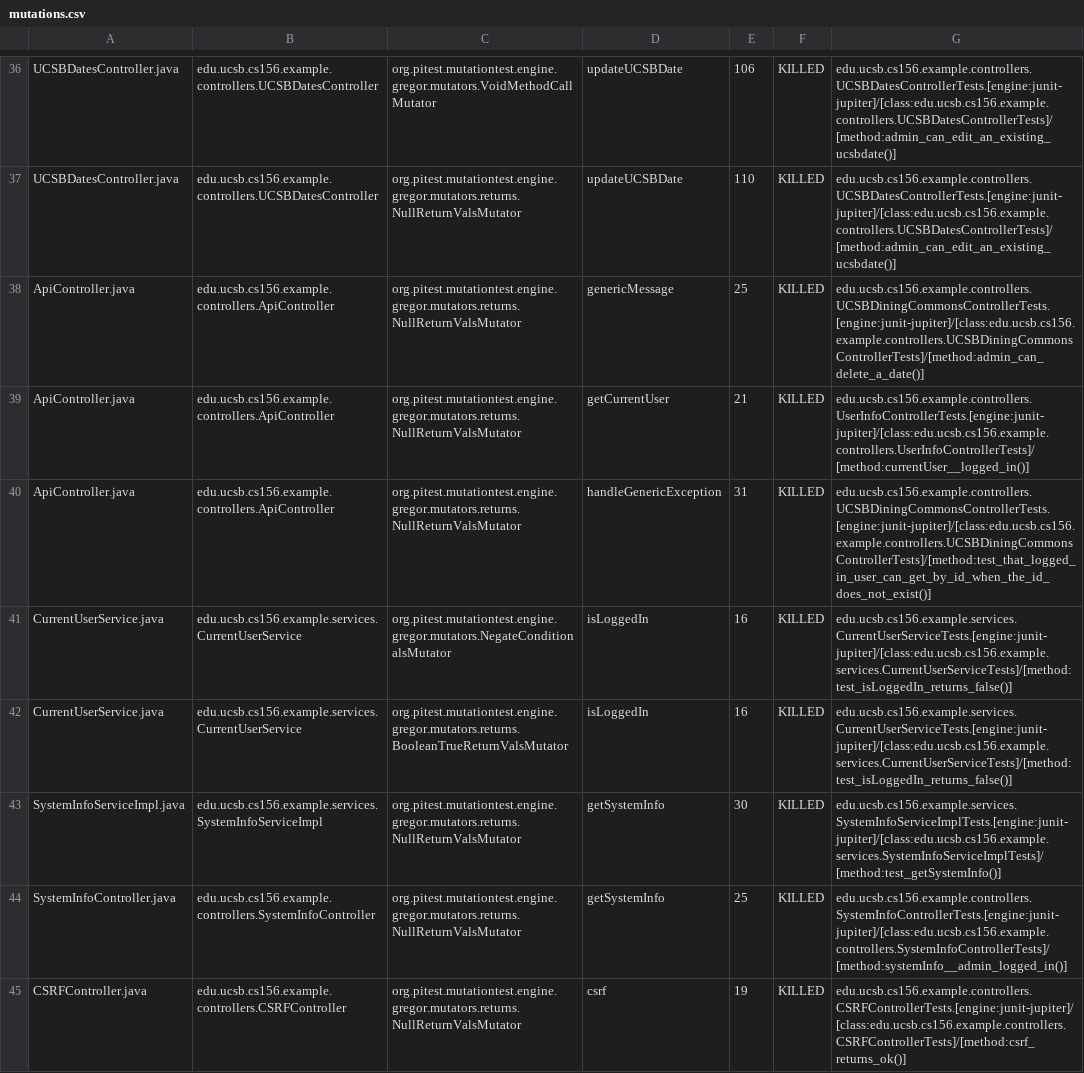
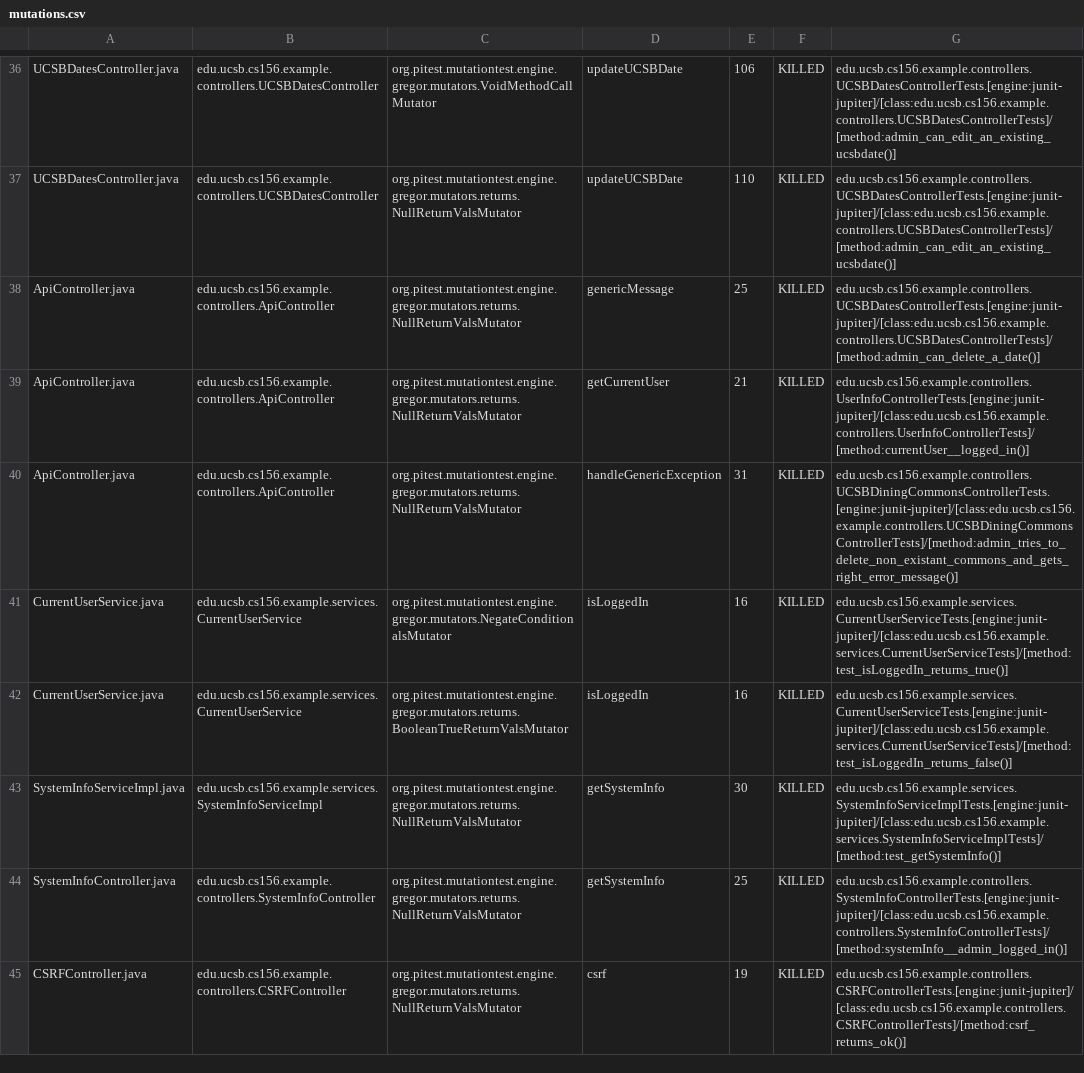
Before and after one commit to ucsb-cs156-m23/team02-m23-10am-3, a CSV file: prs/37/pitest/mutations.csv, drawn as a sheet; only a part is shown, gaps mark what is left out.

Commit message:
Deploying to gh-pages from @ ucsb-cs156-m23/team02-m23-10am-3@7f8c6d28f54a2b23f4ef053dd8c90b80b2205f73 🚀

```diff
--- a/prs/37/pitest/mutations.csv
+++ b/prs/37/pitest/mutations.csv
@@ -37,6 +37,6 @@ UCSBDatesController.java,edu.ucsb.cs156.example.controllers.UCSBDatesController,
 UCSBDatesController.java,edu.ucsb.cs156.example.controllers.UCSBDatesController,org.pitest.mutationtest.engine.gregor.mutators.returns.NullReturnValsMutator,updateUCSBDate,110,KILLED,edu.ucsb.cs156.example.controllers.UCSBDatesControllerTests.[engine:junit-jupiter]/[class:edu.ucsb.cs156.example.controllers.UCSBDatesControllerTests]/[method:admin_can_edit_an_existing_ucsbdate()]
-ApiController.java,edu.ucsb.cs156.example.controllers.ApiController,org.pitest.mutationtest.engine.gregor.mutators.returns.NullReturnValsMutator,genericMessage,25,KILLED,edu.ucsb.cs156.example.controllers.UCSBDiningCommonsControllerTests.[engine:junit-jupiter]/[class:edu.ucsb.cs156.example.controllers.UCSBDiningCommonsControllerTests]/[method:admin_can_delete_a_date()]
+ApiController.java,edu.ucsb.cs156.example.controllers.ApiController,org.pitest.mutationtest.engine.gregor.mutators.returns.NullReturnValsMutator,genericMessage,25,KILLED,edu.ucsb.cs156.example.controllers.UCSBDatesControllerTests.[engine:junit-jupiter]/[class:edu.ucsb.cs156.example.controllers.UCSBDatesControllerTests]/[method:admin_can_delete_a_date()]
 ApiController.java,edu.ucsb.cs156.example.controllers.ApiController,org.pitest.mutationtest.engine.gregor.mutators.returns.NullReturnValsMutator,getCurrentUser,21,KILLED,edu.ucsb.cs156.example.controllers.UserInfoControllerTests.[engine:junit-jupiter]/[class:edu.ucsb.cs156.example.controllers.UserInfoControllerTests]/[method:currentUser__logged_in()]
-ApiController.java,edu.ucsb.cs156.example.controllers.ApiController,org.pitest.mutationtest.engine.gregor.mutators.returns.NullReturnValsMutator,handleGenericException,31,KILLED,edu.ucsb.cs156.example.controllers.UCSBDiningCommonsControllerTests.[engine:junit-jupiter]/[class:edu.ucsb.cs156.example.controllers.UCSBDiningCommonsControllerTests]/[method:test_that_logged_in_user_can_get_by_id_when_the_id_does_not_exist()]
-CurrentUserService.java,edu.ucsb.cs156.example.services.CurrentUserService,org.pitest.mutationtest.engine.gregor.mutators.NegateConditionalsMutator,isLoggedIn,16,KILLED,edu.ucsb.cs156.example.services.CurrentUserServiceTests.[engine:junit-jupiter]/[class:edu.ucsb.cs156.example.services.CurrentUserServiceTests]/[method:test_isLoggedIn_returns_false()]
+ApiController.java,edu.ucsb.cs156.example.controllers.ApiController,org.pitest.mutationtest.engine.gregor.mutators.returns.NullReturnValsMutator,handleGenericException,31,KILLED,edu.ucsb.cs156.example.controllers.UCSBDiningCommonsControllerTests.[engine:junit-jupiter]/[class:edu.ucsb.cs156.example.controllers.UCSBDiningCommonsControllerTests]/[method:admin_tries_to_delete_non_existant_commons_and_gets_right_error_message()]
+CurrentUserService.java,edu.ucsb.cs156.example.services.CurrentUserService,org.pitest.mutationtest.engine.gregor.mutators.NegateConditionalsMutator,isLoggedIn,16,KILLED,edu.ucsb.cs156.example.services.CurrentUserServiceTests.[engine:junit-jupiter]/[class:edu.ucsb.cs156.example.services.CurrentUserServiceTests]/[method:test_isLoggedIn_returns_true()]
 CurrentUserService.java,edu.ucsb.cs156.example.services.CurrentUserService,org.pitest.mutationtest.engine.gregor.mutators.returns.BooleanTrueReturnValsMutator,isLoggedIn,16,KILLED,edu.ucsb.cs156.example.services.CurrentUserServiceTests.[engine:junit-jupiter]/[class:edu.ucsb.cs156.example.services.CurrentUserServiceTests]/[method:test_isLoggedIn_returns_false()]
```
Also changed, not shown: 11 other files.
